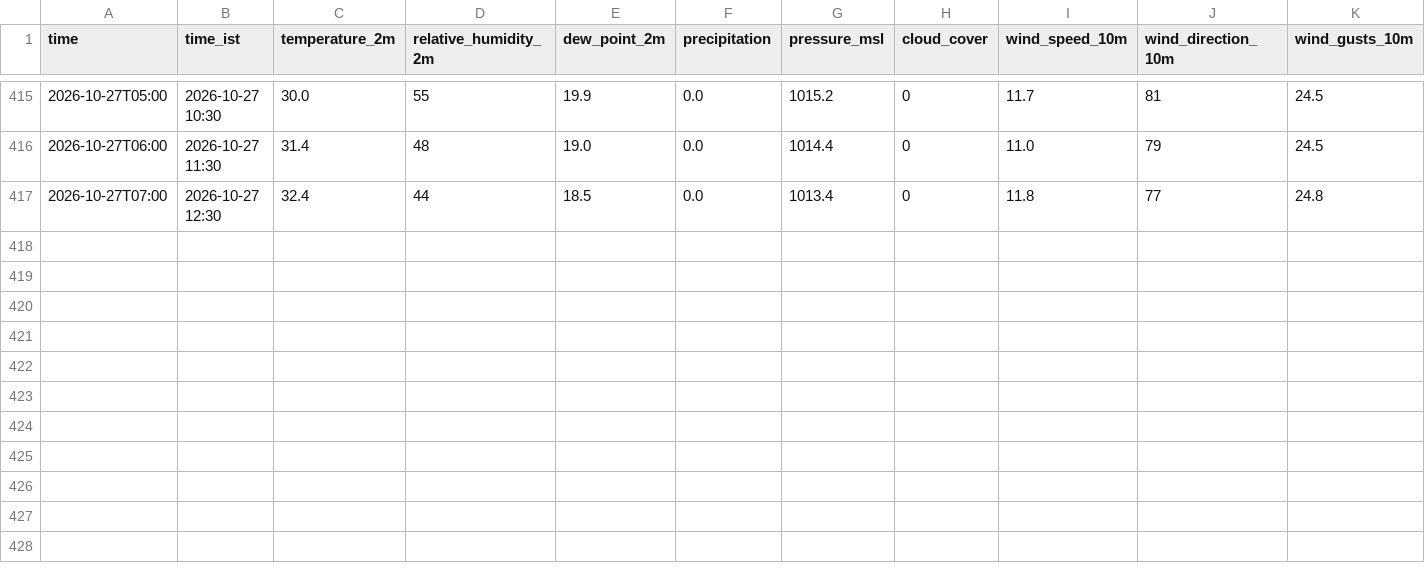
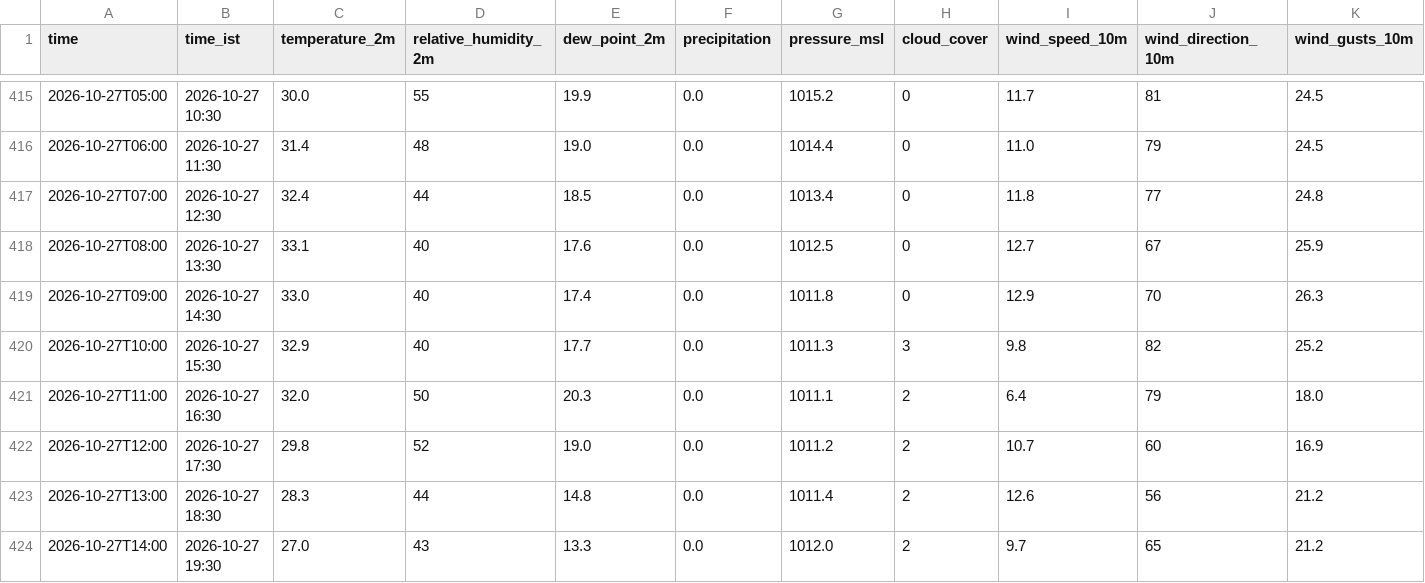
Before and after one commit to rahul-1419/weather_collection-, a CSV file: data/2026-10.csv, drawn as a sheet; only a part is shown, gaps mark what is left out; rows hold the shown columns only; the diff names each change by its address in the sheet, - before the commit and + after, or states it on an @@ line.

Commit message:
data: 2026-10-27 14:20 UTC

```diff
--- a/data/2026-10.csv
+++ b/data/2026-10.csv
+row 418: 2026-10-27T08:00 | 2026-10-27 13:30 | 33.1 | 40 | 17.6 | 0.0 | 1012.5 | 0 | 12.7 | 67 | 25.9
+row 419: 2026-10-27T09:00 | 2026-10-27 14:30 | 33.0 | 40 | 17.4 | 0.0 | 1011.8 | 0 | 12.9 | 70 | 26.3
+row 420: 2026-10-27T10:00 | 2026-10-27 15:30 | 32.9 | 40 | 17.7 | 0.0 | 1011.3 | 3 | 9.8 | 82 | 25.2
+row 421: 2026-10-27T11:00 | 2026-10-27 16:30 | 32.0 | 50 | 20.3 | 0.0 | 1011.1 | 2 | 6.4 | 79 | 18.0
+row 422: 2026-10-27T12:00 | 2026-10-27 17:30 | 29.8 | 52 | 19.0 | 0.0 | 1011.2 | 2 | 10.7 | 60 | 16.9
+row 423: 2026-10-27T13:00 | 2026-10-27 18:30 | 28.3 | 44 | 14.8 | 0.0 | 1011.4 | 2 | 12.6 | 56 | 21.2
+row 424: 2026-10-27T14:00 | 2026-10-27 19:30 | 27.0 | 43 | 13.3 | 0.0 | 1012.0 | 2 | 9.7 | 65 | 21.2
```
